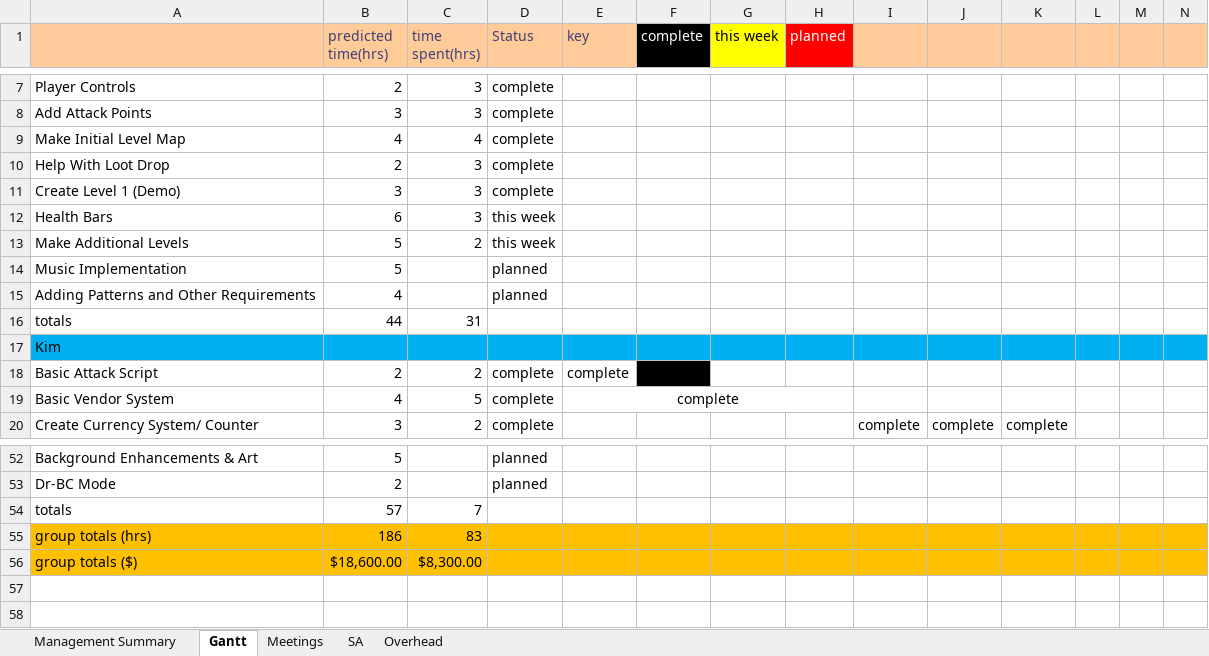
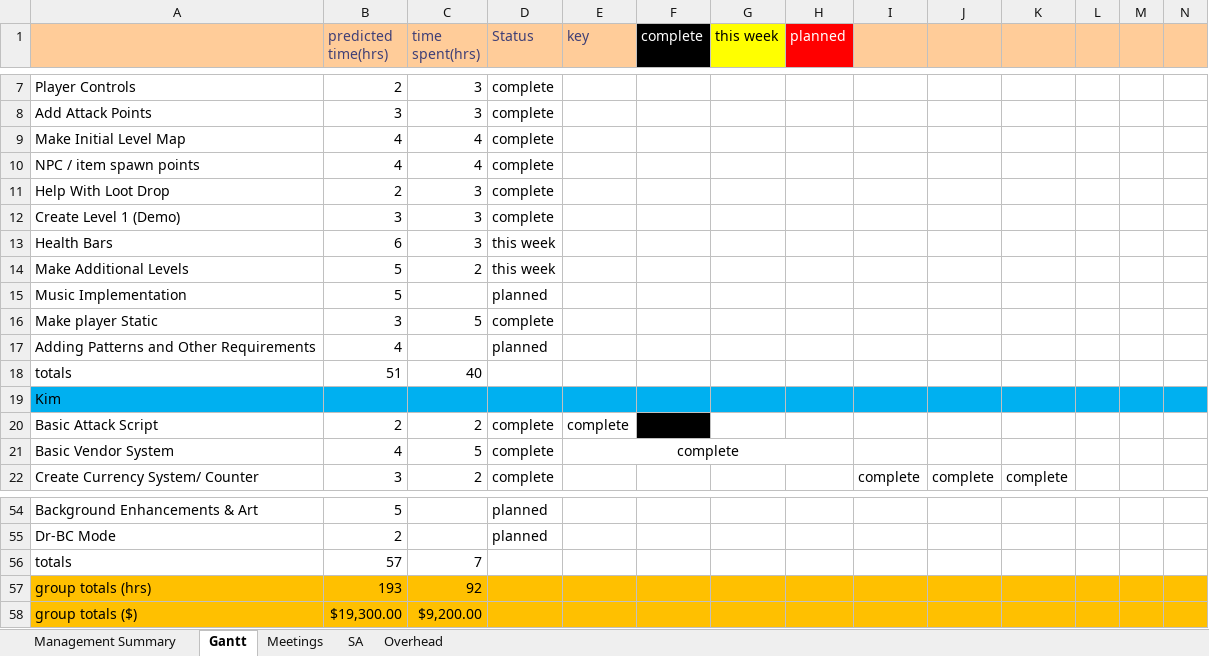
Before and after one commit to Room-4-Studios/Tower-of-Annihilation, an Excel workbook: docs/Gantt Chart.xlsx, sheet Gantt, drawn as a sheet; only a part is shown, gaps mark what is left out; values as stored, in another font and other column widths than the file's, no borders; conditional formats not drawn; addresses are those after the commit; rows hold the shown columns only; the diff names each change by its address in the sheet, - before the commit and + after, or states it on an @@ line.

```diff
--- a/docs/Gantt Chart.xlsx (sheet Gantt)
+++ b/docs/Gantt Chart.xlsx (sheet Gantt)
+row 10: NPC / item spawn points | 4 | 4 | complete
+row 16: Make player Static | 3 | 5 | complete
-B18 (predicted time(hrs)): 44
+B18 (predicted time(hrs)): 51
-C18 (time spent(hrs)): 31
+C18 (time spent(hrs)): 40
-B57 (predicted time(hrs)): 186
+B57 (predicted time(hrs)): 193
-C57 (time spent(hrs)): 83
+C57 (time spent(hrs)): 92
-B58 (predicted time(hrs)): $18,600.00
+B58 (predicted time(hrs)): $19,300.00
-C58 (time spent(hrs)): $8,300.00
+C58 (time spent(hrs)): $9,200.00
```
Also changed, not shown: sheet Management Summary, formulas that keep their value, 9 other files.
